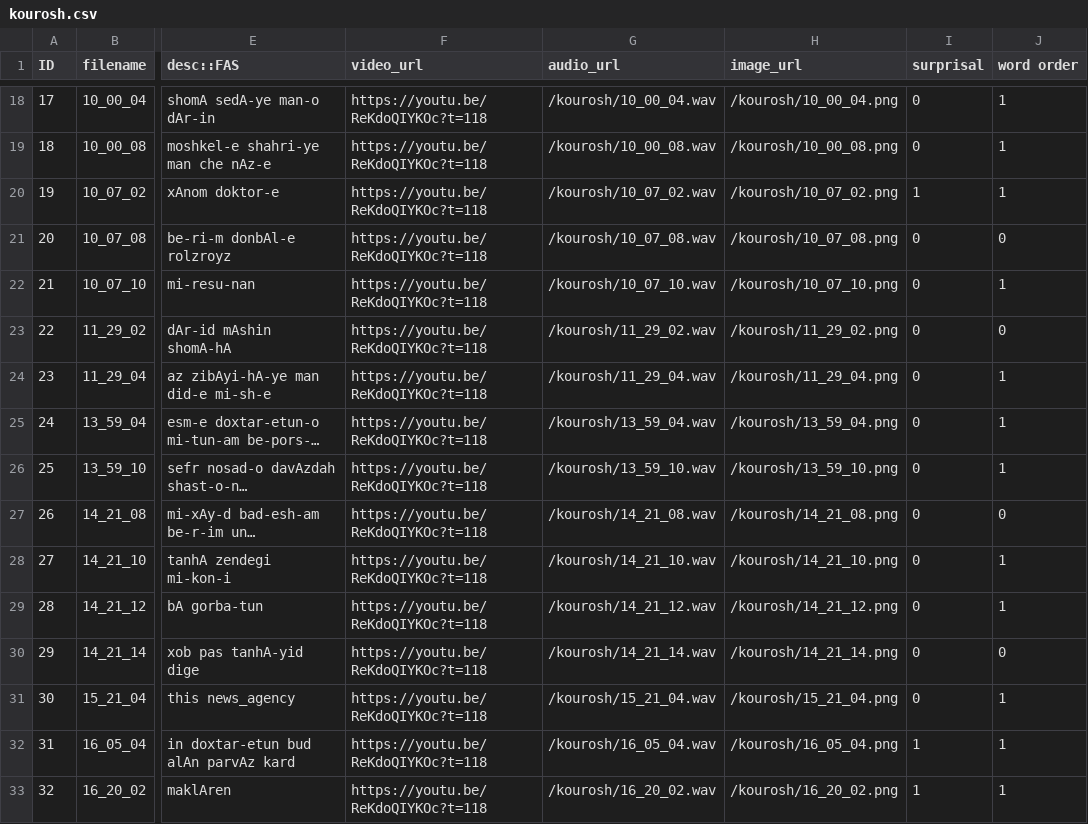
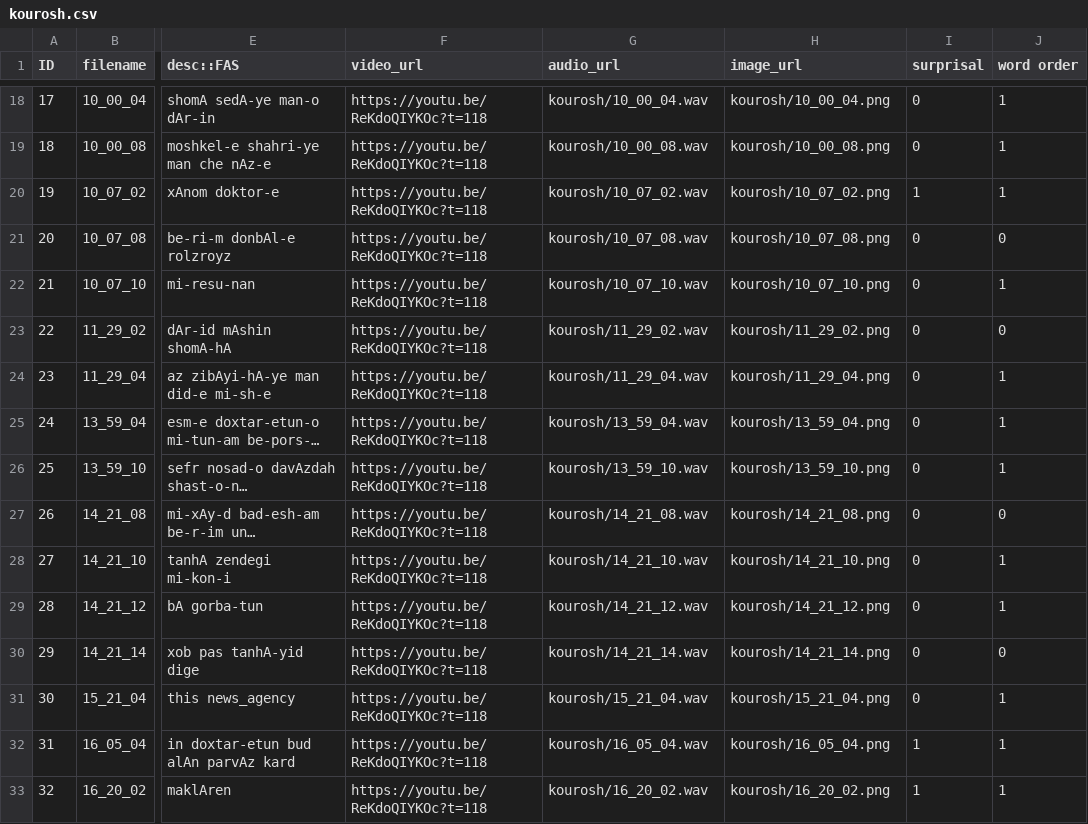
Before and after one commit to len-sprague/PLeW, a CSV file: public/data/kourosh.csv, drawn as a sheet; only a part is shown, gaps mark what is left out; long unchanged cells end in …; the diff covers the shown part only; the diff names each change by its address in the sheet, - before the commit and + after, or states it on an @@ line.

```diff
--- a/public/data/kourosh.csv
+++ b/public/data/kourosh.csv
-G18 (audio_url): /kourosh/10_00_04.wav
+G18 (audio_url): kourosh/10_00_04.wav
-H18 (image_url): /kourosh/10_00_04.png
+H18 (image_url): kourosh/10_00_04.png
-G19 (audio_url): /kourosh/10_00_08.wav
+G19 (audio_url): kourosh/10_00_08.wav
-H19 (image_url): /kourosh/10_00_08.png
+H19 (image_url): kourosh/10_00_08.png
-G20 (audio_url): /kourosh/10_07_02.wav
+G20 (audio_url): kourosh/10_07_02.wav
-H20 (image_url): /kourosh/10_07_02.png
+H20 (image_url): kourosh/10_07_02.png
-G21 (audio_url): /kourosh/10_07_08.wav
+G21 (audio_url): kourosh/10_07_08.wav
-H21 (image_url): /kourosh/10_07_08.png
+H21 (image_url): kourosh/10_07_08.png
-G22 (audio_url): /kourosh/10_07_10.wav
+G22 (audio_url): kourosh/10_07_10.wav
-H22 (image_url): /kourosh/10_07_10.png
+H22 (image_url): kourosh/10_07_10.png
-G23 (audio_url): /kourosh/11_29_02.wav
+G23 (audio_url): kourosh/11_29_02.wav
-H23 (image_url): /kourosh/11_29_02.png
+H23 (image_url): kourosh/11_29_02.png
-G24 (audio_url): /kourosh/11_29_04.wav
+G24 (audio_url): kourosh/11_29_04.wav
-H24 (image_url): /kourosh/11_29_04.png
+H24 (image_url): kourosh/11_29_04.png
-G25 (audio_url): /kourosh/13_59_04.wav
+G25 (audio_url): kourosh/13_59_04.wav
-H25 (image_url): /kourosh/13_59_04.png
+H25 (image_url): kourosh/13_59_04.png
-G26 (audio_url): /kourosh/13_59_10.wav
+G26 (audio_url): kourosh/13_59_10.wav
-H26 (image_url): /kourosh/13_59_10.png
+H26 (image_url): kourosh/13_59_10.png
-G27 (audio_url): /kourosh/14_21_08.wav
+G27 (audio_url): kourosh/14_21_08.wav
-H27 (image_url): /kourosh/14_21_08.png
+H27 (image_url): kourosh/14_21_08.png
-G28 (audio_url): /kourosh/14_21_10.wav
+G28 (audio_url): kourosh/14_21_10.wav
-H28 (image_url): /kourosh/14_21_10.png
+H28 (image_url): kourosh/14_21_10.png
-G29 (audio_url): /kourosh/14_21_12.wav
+G29 (audio_url): kourosh/14_21_12.wav
-H29 (image_url): /kourosh/14_21_12.png
+H29 (image_url): kourosh/14_21_12.png
-G30 (audio_url): /kourosh/14_21_14.wav
+G30 (audio_url): kourosh/14_21_14.wav
-H30 (image_url): /kourosh/14_21_14.png
+H30 (image_url): kourosh/14_21_14.png
-G31 (audio_url): /kourosh/15_21_04.wav
+G31 (audio_url): kourosh/15_21_04.wav
-H31 (image_url): /kourosh/15_21_04.png
+H31 (image_url): kourosh/15_21_04.png
-G32 (audio_url): /kourosh/16_05_04.wav
+G32 (audio_url): kourosh/16_05_04.wav
-H32 (image_url): /kourosh/16_05_04.png
+H32 (image_url): kourosh/16_05_04.png
-G33 (audio_url): /kourosh/16_20_02.wav
+G33 (audio_url): kourosh/16_20_02.wav
-H33 (image_url): /kourosh/16_20_02.png
+H33 (image_url): kourosh/16_20_02.png
```
Also changed, not shown: 90 edited cells elsewhere in this file, 13 other files.
